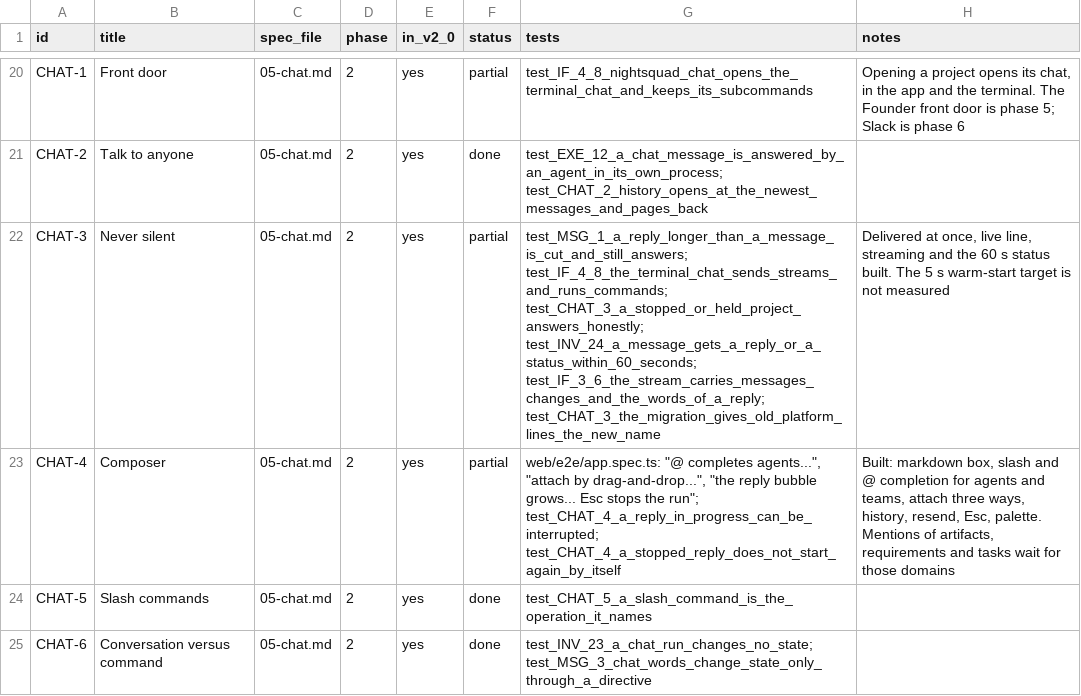
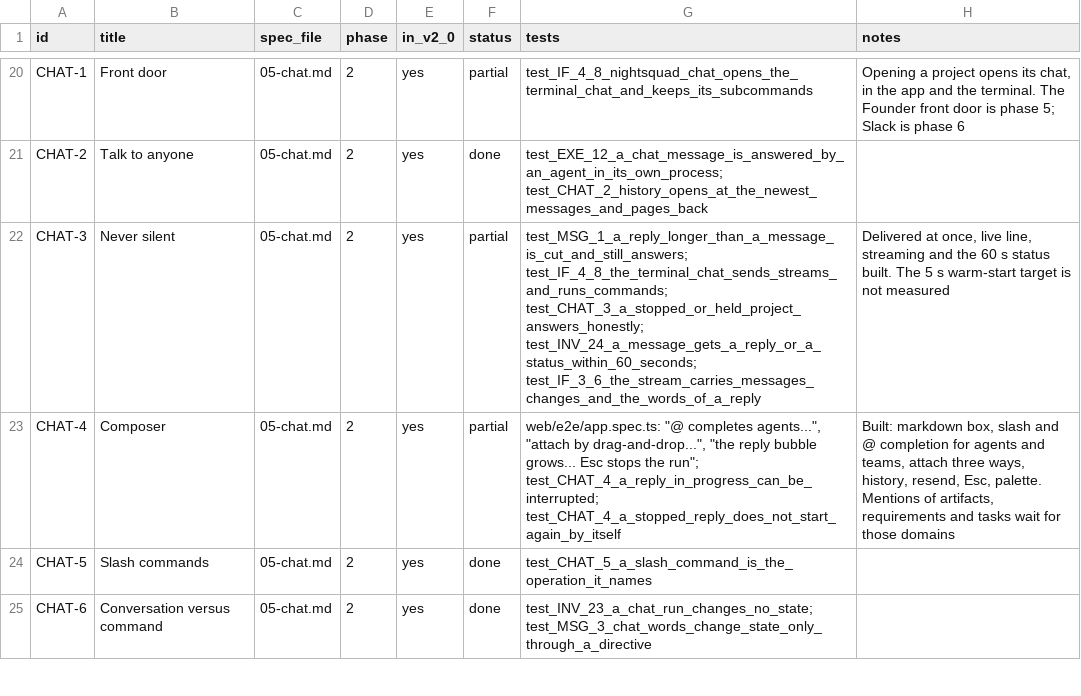
Before and after one commit to dominicplouffe/crewmind, a CSV file: docs/traceability.csv, drawn as a sheet; only a part is shown, gaps mark what is left out; the diff covers the shown part only.

```diff
--- a/docs/traceability.csv
+++ b/docs/traceability.csv
@@ -21,3 +21,3 @@ CHAT-1,Front door,05-chat.md,2,yes,partial,test_IF_4_8_nightsquad_chat_opens_the
 CHAT-2,Talk to anyone,05-chat.md,2,yes,done,test_EXE_12_a_chat_message_is_answered_by_an_agent_in_its_own_process; test_CHAT_2_history_opens_at_the_newest_messages_and_pages_back,
-CHAT-3,Never silent,05-chat.md,2,yes,partial,test_MSG_1_a_reply_longer_than_a_message_is_cut_and_still_answers; test_IF_4_8_the_terminal_chat_sends_streams_and_runs_commands; test_CHAT_3_a_stopped_or_held_project_answers_honestly; test_INV_24_a_message_gets_a_reply_or_a_status_within_60_seconds; test_IF_3_6_the_stream_carries_messages_changes_and_the_words_of_a_reply; test_CHAT_3_the_migration_gives_old_platform_lines_the_new_name,"Delivered at once, live line, streaming and the 60 s status built. The 5 s warm-start target is not measured"
+CHAT-3,Never silent,05-chat.md,2,yes,partial,test_MSG_1_a_reply_longer_than_a_message_is_cut_and_still_answers; test_IF_4_8_the_terminal_chat_sends_streams_and_runs_commands; test_CHAT_3_a_stopped_or_held_project_answers_honestly; test_INV_24_a_message_gets_a_reply_or_a_status_within_60_seconds; test_IF_3_6_the_stream_carries_messages_changes_and_the_words_of_a_reply,"Delivered at once, live line, streaming and the 60 s status built. The 5 s warm-start target is not measured"
 CHAT-4,Composer,05-chat.md,2,yes,partial,"web/e2e/app.spec.ts: ""@ completes agents..."", ""attach by drag-and-drop..."", ""the reply bubble grows... Esc stops the run""; test_CHAT_4_a_reply_in_progress_can_be_interrupted; test_CHAT_4_a_stopped_reply_does_not_start_again_by_itself","Built: markdown box, slash and @ completion for agents and teams, attach three ways, history, resend, Esc, palette. Mentions of artifacts, requirements and tasks wait for those domains"
```
Also changed, not shown: 2 edited cells elsewhere in this file, 18 other files.
